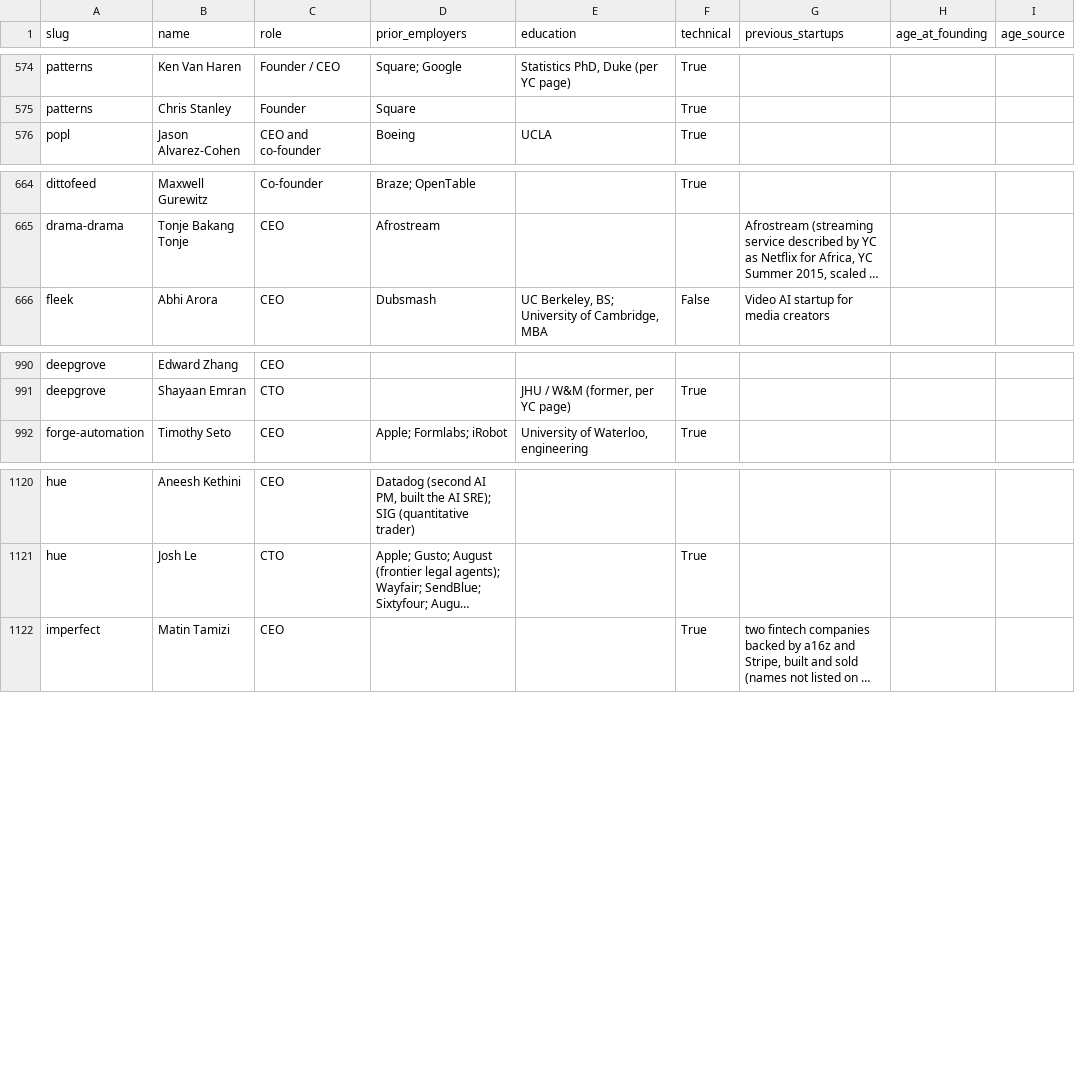
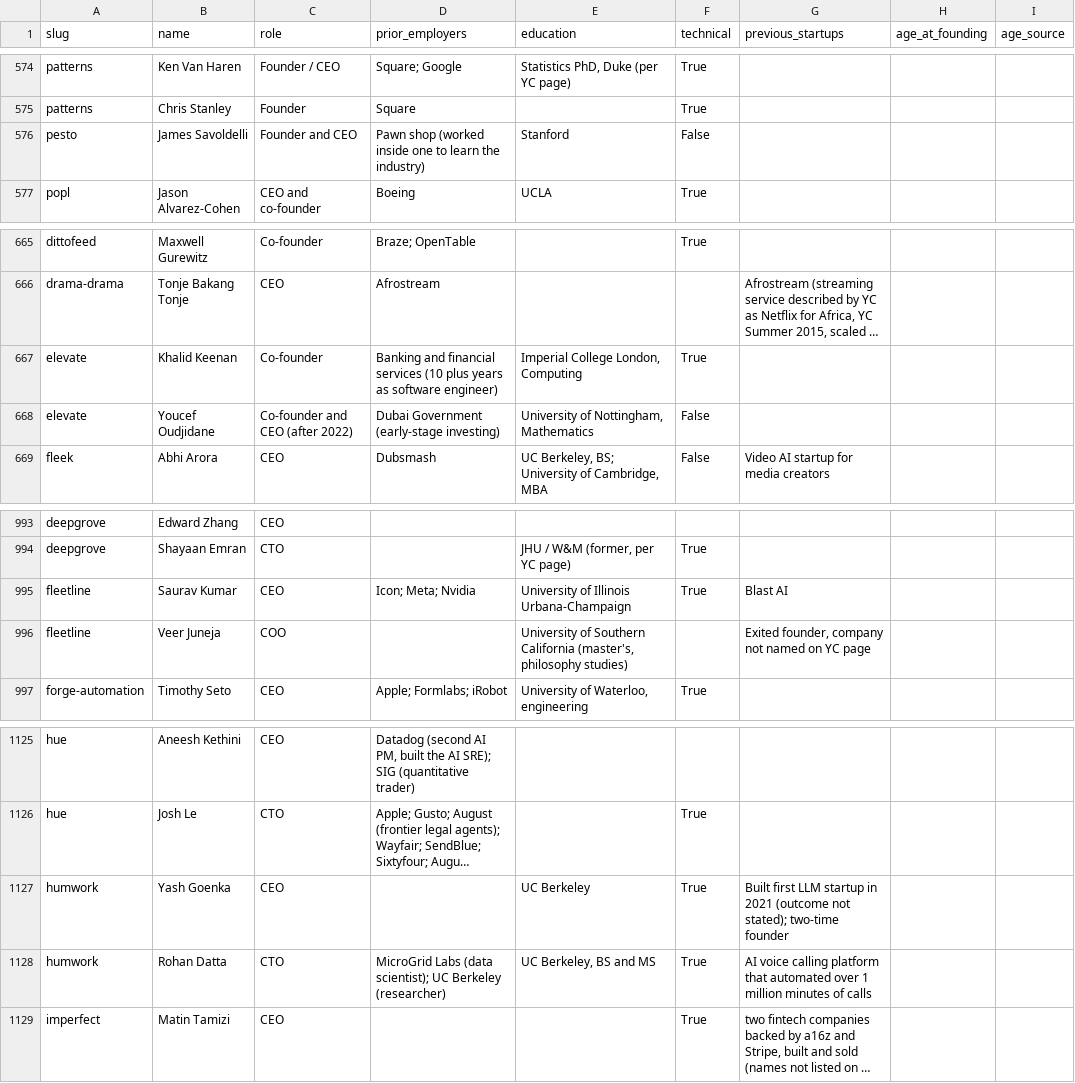
Before and after one commit to edison16a/yc-startup-life, a CSV file: data/founders.csv, drawn as a sheet; only a part is shown, gaps mark what is left out; long unchanged cells end in …; the diff names each change by its address in the sheet, - before the commit and + after, or states it on an @@ line.

```diff
--- a/data/founders.csv
+++ b/data/founders.csv
+row 576: pesto | James Savoldelli | Founder and CEO | Pawn shop (worked inside one to learn the industry) | Stanford | False
+row 667: elevate | Khalid Keenan | Co-founder | Banking and financial services (10 plus years as software engineer) | Imperial College London, Computing | True
+row 668: elevate | Youcef Oudjidane | Co-founder and CEO (after 2022) | Dubai Government (early-stage investing) | University of Nottingham, Mathematics | False
+row 995: fleetline | Saurav Kumar | CEO | Icon; Meta; Nvidia | University of Illinois Urbana-Champaign | True | Blast AI
+row 996: fleetline | Veer Juneja | COO |  | University of Southern California (master's, philosophy studies) |  | Exited founder, company not named on YC page
+row 1127: humwork | Yash Goenka | CEO |  | UC Berkeley | True | Built first LLM startup in 2021 (outcome not stated); two-time founder
+row 1128: humwork | Rohan Datta | CTO | MicroGrid Labs (data scientist); UC Berkeley (researcher) | UC Berkeley, BS and MS | True | AI voice calling platform that automated over 1 million minutes of calls
```
Also changed, not shown: data/competitors.csv, data/rounds.csv, 7 other files.
